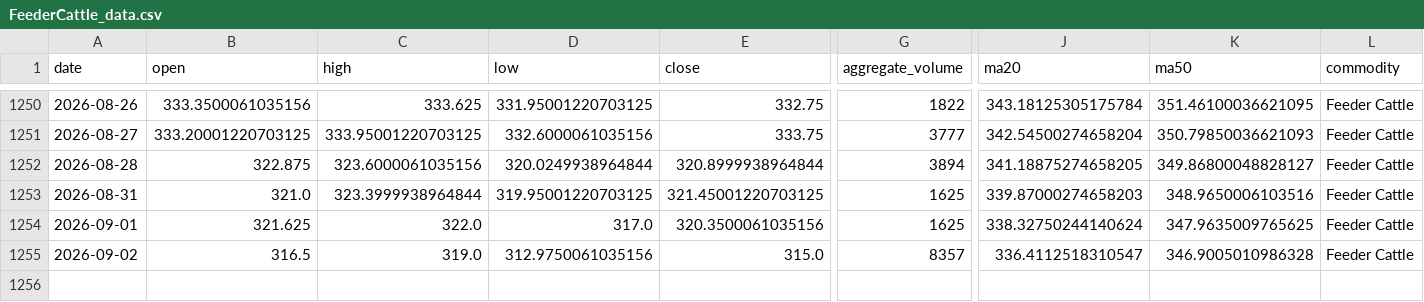
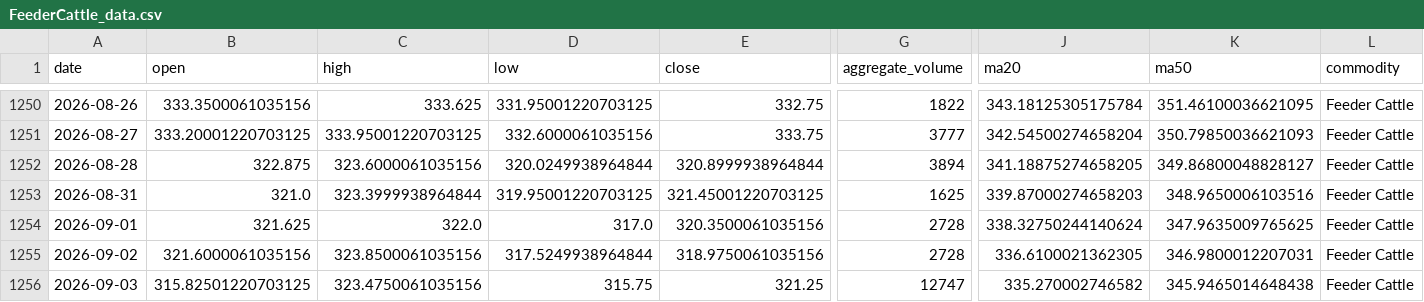
Before and after one commit to jjch1986/price-chart-site, a CSV file: data/FeederCattle_data.csv, drawn as a sheet; only a part is shown, gaps mark what is left out; rows hold the shown columns only; the diff names each change by its address in the sheet, - before the commit and + after, or states it on an @@ line.

```diff
--- a/data/FeederCattle_data.csv
+++ b/data/FeederCattle_data.csv
-G1254 (aggregate_volume): 1625
+G1254 (aggregate_volume): 2728
-B1255 (open): 316.5
+B1255 (open): 321.6000061035156
-C1255 (high): 319.0
+C1255 (high): 323.8500061035156
-D1255 (low): 312.9750061035156
+D1255 (low): 317.5249938964844
-E1255 (close): 315.0
+E1255 (close): 318.9750061035156
-G1255 (aggregate_volume): 8357
+G1255 (aggregate_volume): 2728
-J1255 (ma20): 336.4112518310547
+J1255 (ma20): 336.6100021362305
-K1255 (ma50): 346.9005010986328
+K1255 (ma50): 346.9800012207031
+row 1256: 2026-09-03 | 315.82501220703125 | 323.4750061035156 | 315.75 | 321.25 | 12747 | 335.270002746582 | 345.9465014648438 | Feeder Cattle
```
Also changed, not shown: data/Brent_data.csv, data/Copper_data.csv, 21 other files.
